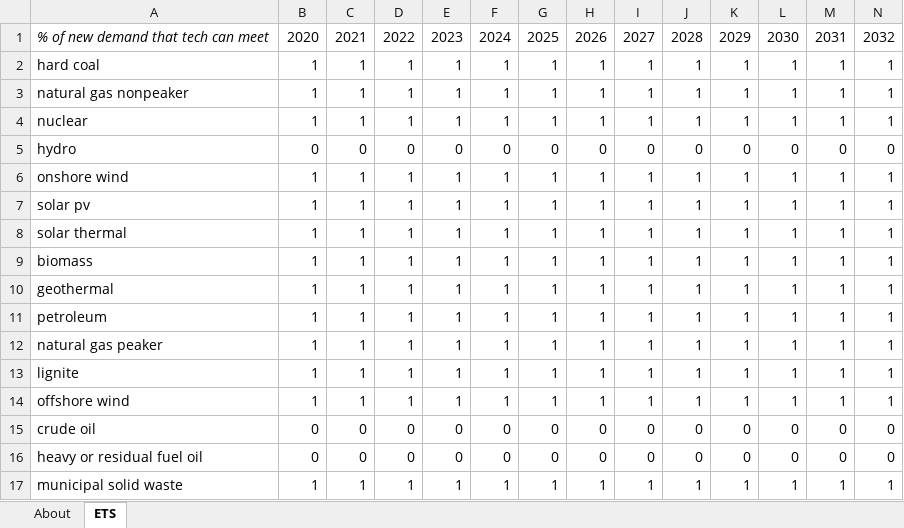
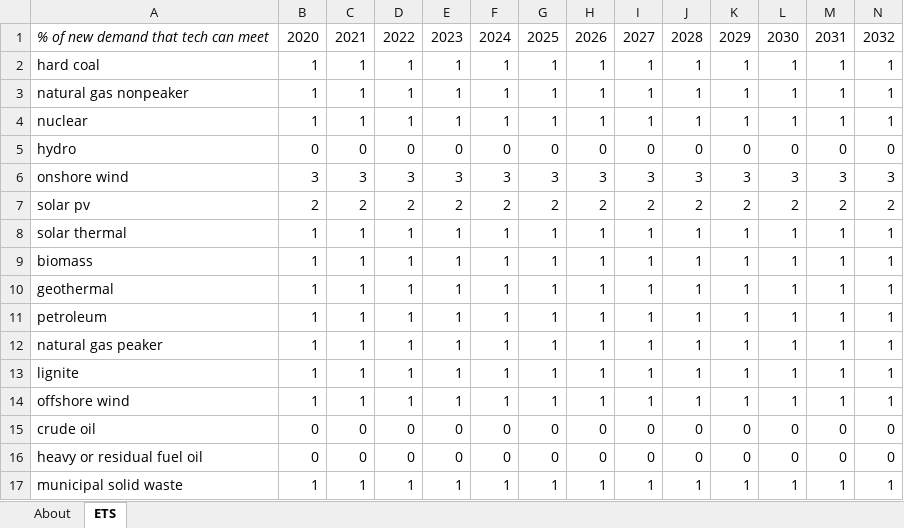
Before and after one commit to EnergyInnovation/eps-california, an Excel workbook: InputData/elec/ETS/Electricity Technology Shareweights.xlsx, sheet ETS, drawn as a sheet; only a part is shown; values as stored, in another font and other column widths than the file's, no borders; removed rows and columns are numbered as before the commit, all else as after; rows hold the shown columns only; the diff names each change by its address in the sheet, - before the commit and + after, or states it on an @@ line.

```diff
--- a/InputData/elec/ETS/Electricity Technology Shareweights.xlsx (sheet ETS)
+++ b/InputData/elec/ETS/Electricity Technology Shareweights.xlsx (sheet ETS)
-row 6: onshore wind | 1 | 1 | 1 | 1 | 1 | 1 | 1 | 1 | 1 | 1 | 1 | 1 | 1
-row 7: solar pv | 1 | 1 | 1 | 1 | 1 | 1 | 1 | 1 | 1 | 1 | 1 | 1 | 1
+row 6: onshore wind | 3 | 3 | 3 | 3 | 3 | 3 | 3 | 3 | 3 | 3 | 3 | 3 | 3
+row 7: solar pv | 2 | 2 | 2 | 2 | 2 | 2 | 2 | 2 | 2 | 2 | 2 | 2 | 2
```
Also changed, not shown: 8 other files.
